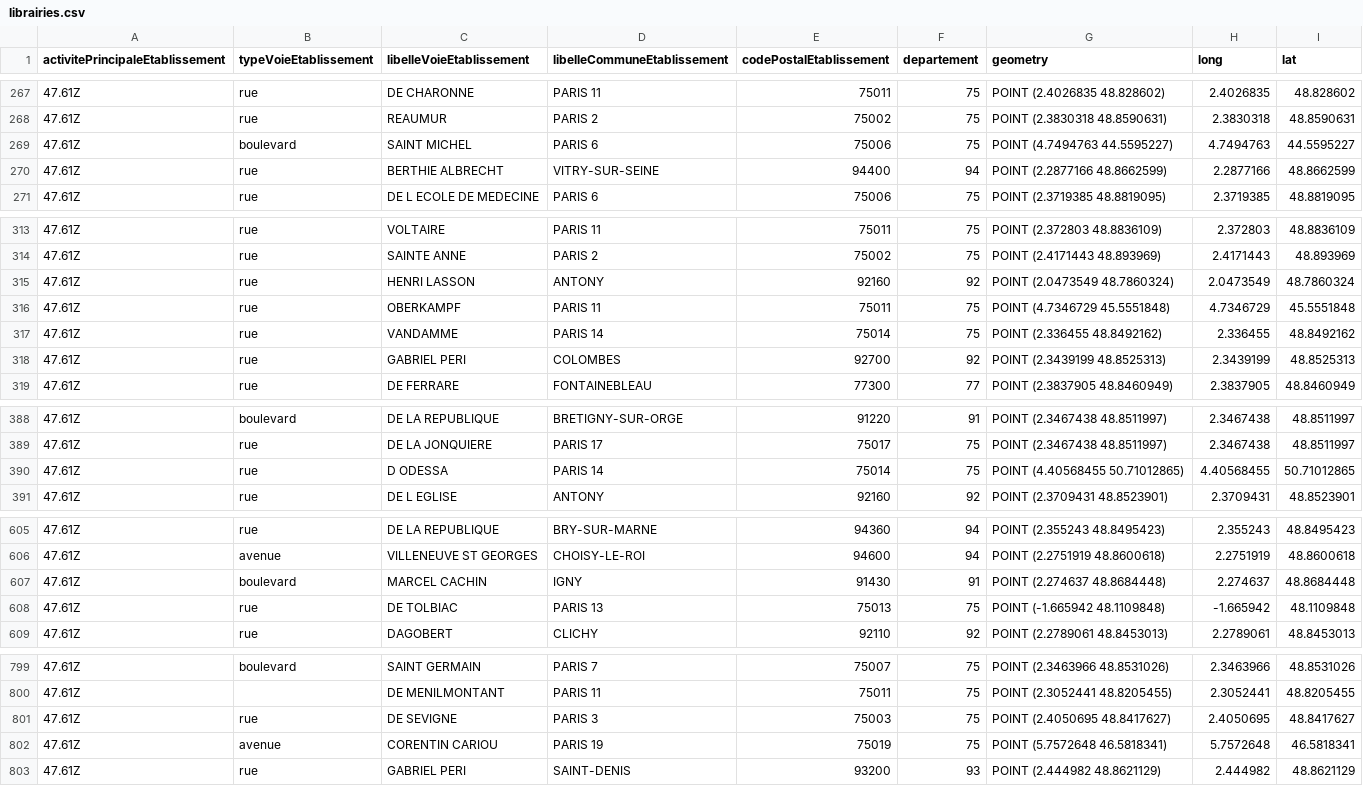
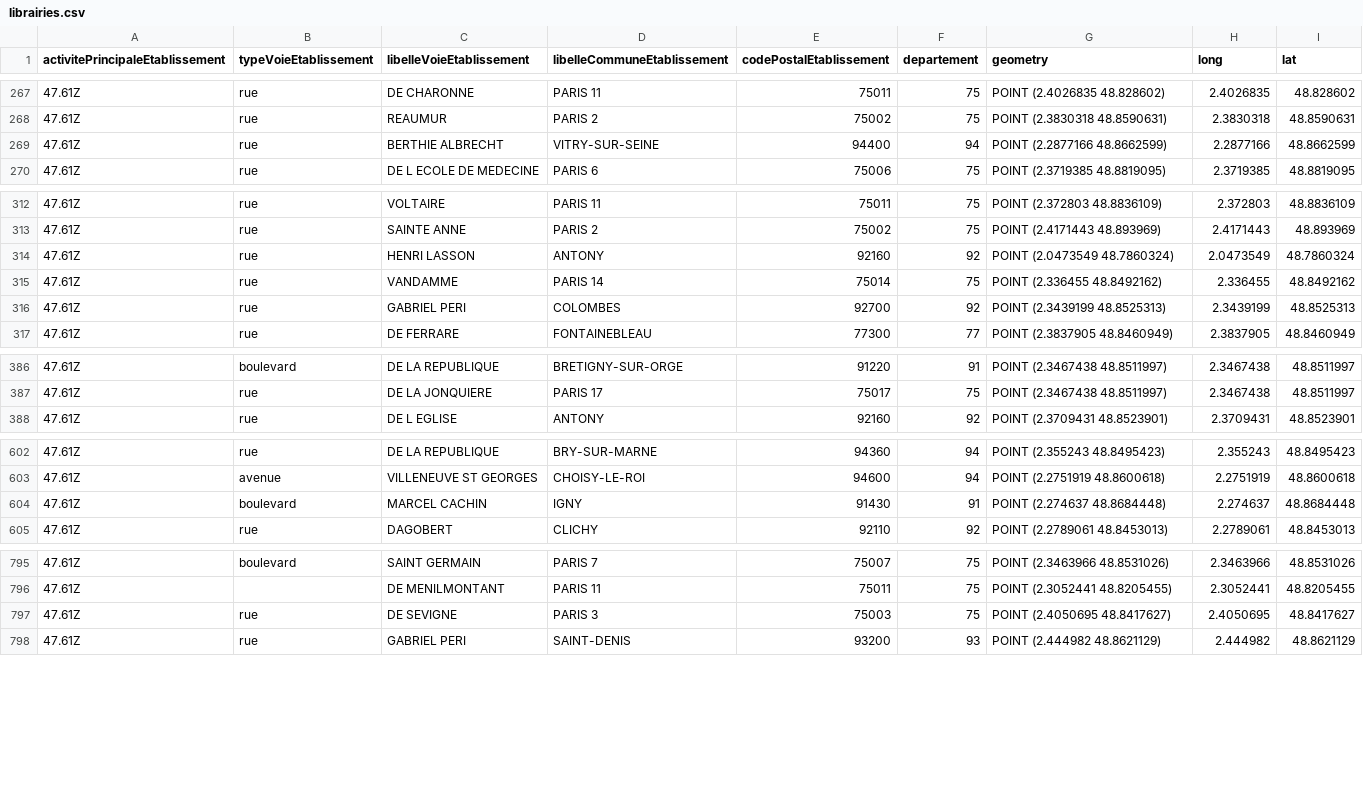
Before and after one commit to RichardAHOU/Projet-2A, a CSV file: librairies.csv, drawn as a sheet; only a part is shown, gaps mark what is left out; the diff names each change by its address in the sheet, - before the commit and + after, or states it on an @@ line.

```diff
--- a/librairies.csv
+++ b/librairies.csv
-row 269: 47.61Z | boulevard | SAINT MICHEL | PARIS 6 | 75006 | 75 | POINT (4.7494763 44.5595227) | 4.7494763 | 44.5595227
-row 316: 47.61Z | rue | OBERKAMPF | PARIS 11 | 75011 | 75 | POINT (4.7346729 45.5551848) | 4.7346729 | 45.5551848
-row 390: 47.61Z | rue | D ODESSA | PARIS 14 | 75014 | 75 | POINT (4.40568455 50.71012865) | 4.40568455 | 50.71012865
-row 608: 47.61Z | rue | DE TOLBIAC | PARIS 13 | 75013 | 75 | POINT (-1.665942 48.1109848) | -1.665942 | 48.1109848
-row 802: 47.61Z | avenue | CORENTIN CARIOU | PARIS 19 | 75019 | 75 | POINT (5.7572648 46.5818341) | 5.7572648 | 46.5818341
```
Also changed, not shown: boucheries.csv, boulangeries.csv, 2 other files.
